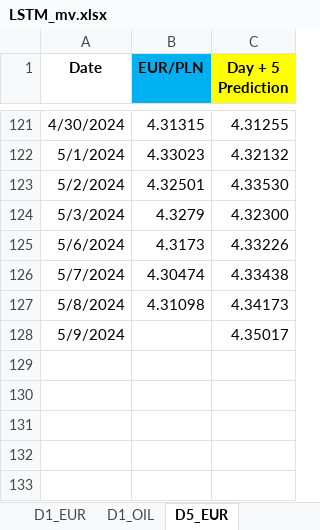
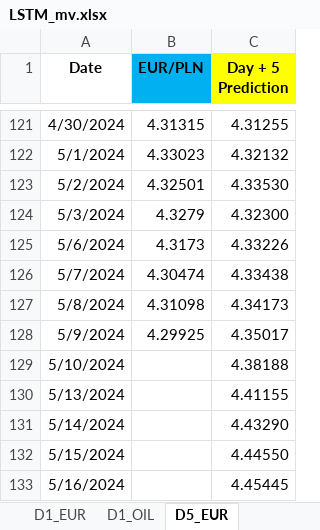
Before and after one commit to Mike7205/4_models1, an Excel workbook: LSTM_mv.xlsx, sheet D5_EUR, drawn as a sheet; only a part is shown, gaps mark what is left out; values as stored, in another font and other column widths than the file's, no borders; the diff names each change by its address in the sheet, - before the commit and + after, or states it on an @@ line.

```diff
--- a/LSTM_mv.xlsx (sheet D5_EUR)
+++ b/LSTM_mv.xlsx (sheet D5_EUR)
-B128 (EUR/PLN): (empty)
+B128 (EUR/PLN): 4.29925
+row 129: 5/10/2024 |  | 4.38188
+row 130: 5/13/2024 |  | 4.41155
+row 131: 5/14/2024 |  | 4.43290
+row 132: 5/15/2024 |  | 4.44550
+row 133: 5/16/2024 |  | 4.45445
```
Also changed, not shown: sheet D1_USD, sheet D1_EUR.
